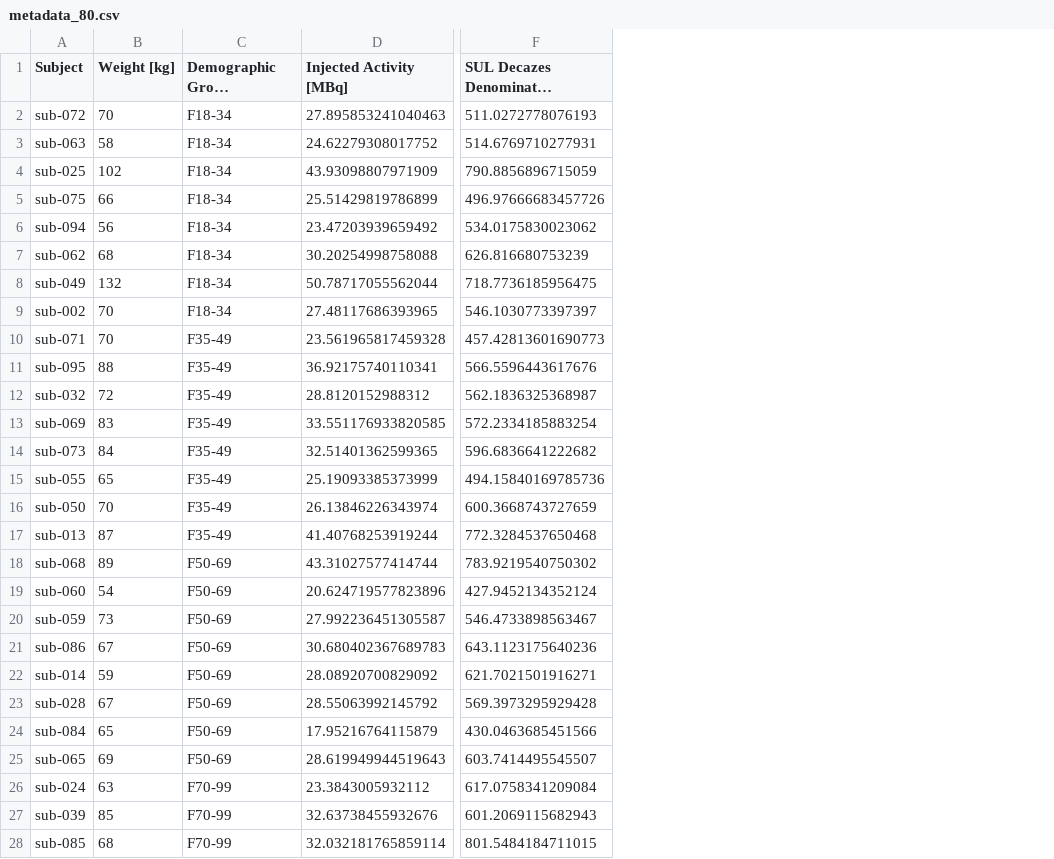
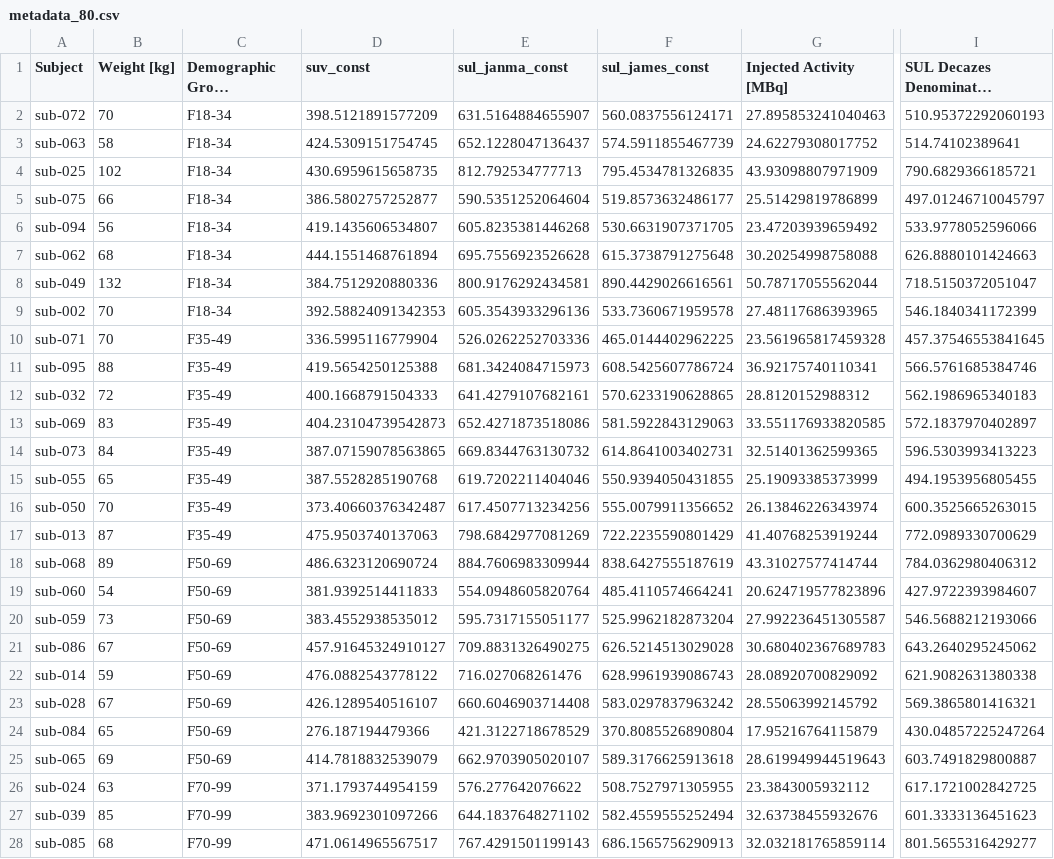
Before and after one commit to DEPICT-RH/hedyPET, a CSV file: readouts/metadata_80.csv, drawn as a sheet; only a part is shown, gaps mark what is left out; long unchanged cells end in …; addresses are those after the commit; the diff covers the shown part only; the diff names each change by its address in the sheet, - before the commit and + after, or states it on an @@ line.

```diff
--- a/readouts/metadata_80.csv
+++ b/readouts/metadata_80.csv
+column D (suv_const), rows 2-28: 398.5121891577209 | 424.5309151754745 | 430.6959615658735 | 386.5802757252877 | 419.1435606534807 | 444.1551468761894 | 384.7512920880336 | 392.58824091342353 | 336.5995116779904 | 419.5654250125388 | 400.1668791504333 | 404.23104739542873 | 387.07159078563865 | 387.5528285190768 | 373.40660376342487 | 475.9503740137063 | 486.6323120690724 | 381.9392514411833 | 383.4552938535012 | 457.91645324910127 | 476.0882543778122 | 426.1289540516107 | 276.187194479366 | 414.7818832539079 | 371.1793744954159 | 383.9692301097266 | 471.0614965567517
+column E (sul_janma_const), rows 2-28: 631.5164884655907 | 652.1228047136437 | 812.792534777713 | 590.5351252064604 | 605.8235381446268 | 695.7556923526628 | 800.9176292434581 | 605.3543933296136 | 526.0262252703336 | 681.3424084715973 | 641.4279107682161 | 652.4271873518086 | 669.8344763130732 | 619.7202211404046 | 617.4507713234256 | 798.6842977081269 | 884.7606983309944 | 554.0948605820764 | 595.7317155051177 | 709.8831326490275 | 716.027068261476 | 660.6046903714408 | 421.3122718678529 | 662.9703905020107 | 576.277642076622 | 644.1837648271102 | 767.4291501199143
+column F (sul_james_const), rows 2-28: 560.0837556124171 | 574.5911855467739 | 795.4534781326835 | 519.8573632486177 | 530.6631907371705 | 615.3738791275648 | 890.4429026616561 | 533.7360671959578 | 465.0144402962225 | 608.5425607786724 | 570.6233190628865 | 581.5922843129063 | 614.8641003402731 | 550.9394050431855 | 555.0079911356652 | 722.2235590801429 | 838.6427555187619 | 485.4110574664241 | 525.9962182873204 | 626.5214513029028 | 628.9961939086743 | 583.0297837963242 | 370.8085526890804 | 589.3176625913618 | 508.7527971305955 | 582.4559555252494 | 686.1565756290913
-I2 (SUL Decazes Denominator [Bq/mL]): 511.0272778076193
+I2 (SUL Decazes Denominator [Bq/mL]): 510.95372292060193
-I3 (SUL Decazes Denominator [Bq/mL]): 514.6769710277931
+I3 (SUL Decazes Denominator [Bq/mL]): 514.74102389641
-I4 (SUL Decazes Denominator [Bq/mL]): 790.8856896715059
+I4 (SUL Decazes Denominator [Bq/mL]): 790.6829366185721
-I5 (SUL Decazes Denominator [Bq/mL]): 496.97666683457726
+I5 (SUL Decazes Denominator [Bq/mL]): 497.01246710045797
-I6 (SUL Decazes Denominator [Bq/mL]): 534.0175830023062
+I6 (SUL Decazes Denominator [Bq/mL]): 533.9778052596066
-I7 (SUL Decazes Denominator [Bq/mL]): 626.816680753239
+I7 (SUL Decazes Denominator [Bq/mL]): 626.8880101424663
-I8 (SUL Decazes Denominator [Bq/mL]): 718.7736185956475
+I8 (SUL Decazes Denominator [Bq/mL]): 718.5150372051047
-I9 (SUL Decazes Denominator [Bq/mL]): 546.1030773397397
+I9 (SUL Decazes Denominator [Bq/mL]): 546.1840341172399
-I10 (SUL Decazes Denominator [Bq/mL]): 457.42813601690773
+I10 (SUL Decazes Denominator [Bq/mL]): 457.37546553841645
-I11 (SUL Decazes Denominator [Bq/mL]): 566.5596443617676
+I11 (SUL Decazes Denominator [Bq/mL]): 566.5761685384746
-I12 (SUL Decazes Denominator [Bq/mL]): 562.1836325368987
+I12 (SUL Decazes Denominator [Bq/mL]): 562.1986965340183
-I13 (SUL Decazes Denominator [Bq/mL]): 572.2334185883254
+I13 (SUL Decazes Denominator [Bq/mL]): 572.1837970402897
-I14 (SUL Decazes Denominator [Bq/mL]): 596.6836641222682
+I14 (SUL Decazes Denominator [Bq/mL]): 596.5303993413223
-I15 (SUL Decazes Denominator [Bq/mL]): 494.15840169785736
+I15 (SUL Decazes Denominator [Bq/mL]): 494.1953956805455
-I16 (SUL Decazes Denominator [Bq/mL]): 600.3668743727659
+I16 (SUL Decazes Denominator [Bq/mL]): 600.3525665263015
-I17 (SUL Decazes Denominator [Bq/mL]): 772.3284537650468
+I17 (SUL Decazes Denominator [Bq/mL]): 772.0989330700629
-I18 (SUL Decazes Denominator [Bq/mL]): 783.9219540750302
+I18 (SUL Decazes Denominator [Bq/mL]): 784.0362980406312
-I19 (SUL Decazes Denominator [Bq/mL]): 427.9452134352124
+I19 (SUL Decazes Denominator [Bq/mL]): 427.9722393984607
-I20 (SUL Decazes Denominator [Bq/mL]): 546.4733898563467
+I20 (SUL Decazes Denominator [Bq/mL]): 546.5688212193066
-I21 (SUL Decazes Denominator [Bq/mL]): 643.1123175640236
+I21 (SUL Decazes Denominator [Bq/mL]): 643.2640295245062
-I22 (SUL Decazes Denominator [Bq/mL]): 621.7021501916271
+I22 (SUL Decazes Denominator [Bq/mL]): 621.9082631380338
-I23 (SUL Decazes Denominator [Bq/mL]): 569.3973295929428
+I23 (SUL Decazes Denominator [Bq/mL]): 569.3865801416321
-I24 (SUL Decazes Denominator [Bq/mL]): 430.0463685451566
+I24 (SUL Decazes Denominator [Bq/mL]): 430.04857225247264
-I25 (SUL Decazes Denominator [Bq/mL]): 603.7414495545507
+I25 (SUL Decazes Denominator [Bq/mL]): 603.7491829800887
-I26 (SUL Decazes Denominator [Bq/mL]): 617.0758341209084
+I26 (SUL Decazes Denominator [Bq/mL]): 617.1721002842725
-I27 (SUL Decazes Denominator [Bq/mL]): 601.2069115682943
+I27 (SUL Decazes Denominator [Bq/mL]): 601.3333136451623
-I28 (SUL Decazes Denominator [Bq/mL]): 801.5484184711015
+I28 (SUL Decazes Denominator [Bq/mL]): 801.5655316429277
```
Also changed, not shown: 53 edited cells elsewhere in this file, 17 other files.
